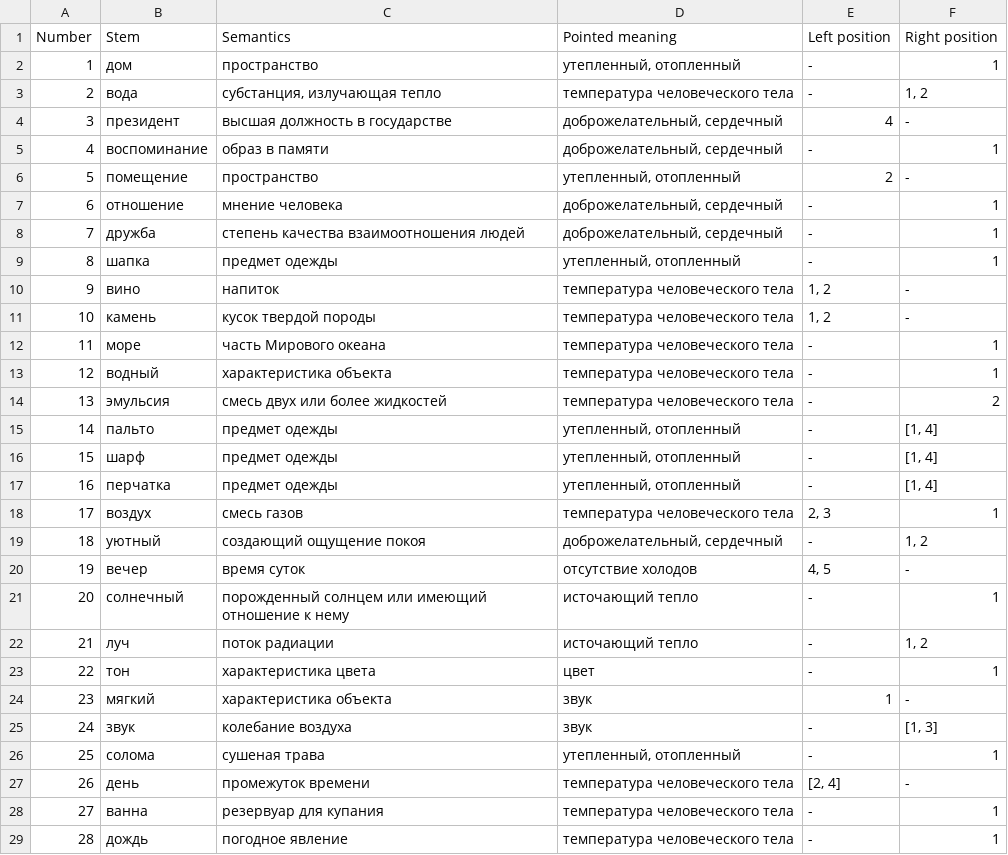
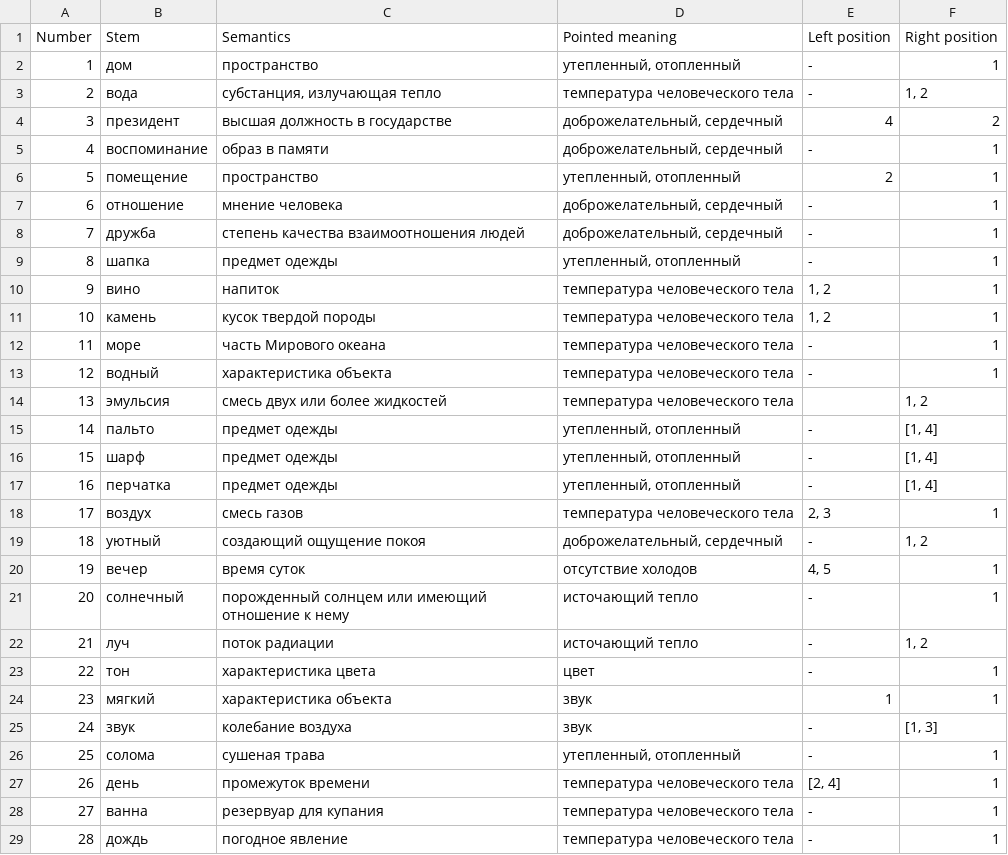
Before and after one commit to alex-rusakevich/polysem, a CSV file: data/meaningsings.csv, drawn as a sheet; only a part is shown; the diff covers the shown part only.

```diff
--- a/data/meaningsings.csv
+++ b/data/meaningsings.csv
@@ -3,5 +3,5 @@
 2;вода;субстанция, излучающая тепло;температура человеческого тела;-;1, 2
-3;президент;высшая должность в государстве;доброжелательный, сердечный;4;-
+3;президент;высшая должность в государстве;доброжелательный, сердечный;4;2
 4;воспоминание;образ в памяти;доброжелательный, сердечный;-;1
-5;помещение;пространство;утепленный, отопленный;2;-
+5;помещение;пространство;утепленный, отопленный;2;1
 6;отношение;мнение человека;доброжелательный, сердечный;-;1
@@ -9,7 +9,7 @@
 8;шапка;предмет одежды;утепленный, отопленный;-;1
-9;вино;напиток;температура человеческого тела;1, 2;-
-10;камень;кусок твердой породы;температура человеческого тела;1, 2;-
+9;вино;напиток;температура человеческого тела;1, 2;1
+10;камень;кусок твердой породы;температура человеческого тела;1, 2;1
 11;море;часть Мирового океана;температура человеческого тела;-;1
 12;водный;характеристика объекта;температура человеческого тела;-;1
-13;эмульсия;смесь двух или более жидкостей;температура человеческого тела;-;2
+13;эмульсия;смесь двух или более жидкостей;температура человеческого тела; ;1, 2
 14;пальто;предмет одежды;утепленный, отопленный;-;[1, 4]
@@ -19,3 +19,3 @@
 18;уютный;создающий ощущение покоя;доброжелательный, сердечный;-;1, 2
-19;вечер;время суток;отсутствие холодов;4, 5;-
+19;вечер;время суток;отсутствие холодов;4, 5;1
 20;солнечный;порожденный солнцем или имеющий отношение к нему;источающий тепло;-;1
@@ -23,6 +23,6 @@
 22;тон;характеристика цвета;цвет;-;1
-23;мягкий;характеристика объекта;звук;1;-
+23;мягкий;характеристика объекта;звук;1;1
 24;звук;колебание воздуха;звук;-;[1, 3]
 25;солома;сушеная трава;утепленный, отопленный;-;1
-26;день;промежуток времени;температура человеческого тела;[2, 4];-
+26;день;промежуток времени;температура человеческого тела;[2, 4];1
 27;ванна;резервуар для купания;температура человеческого тела;-;1
```
Also changed, not shown: 14 added rows and 4 edited cells elsewhere in this file, 1 other file.
